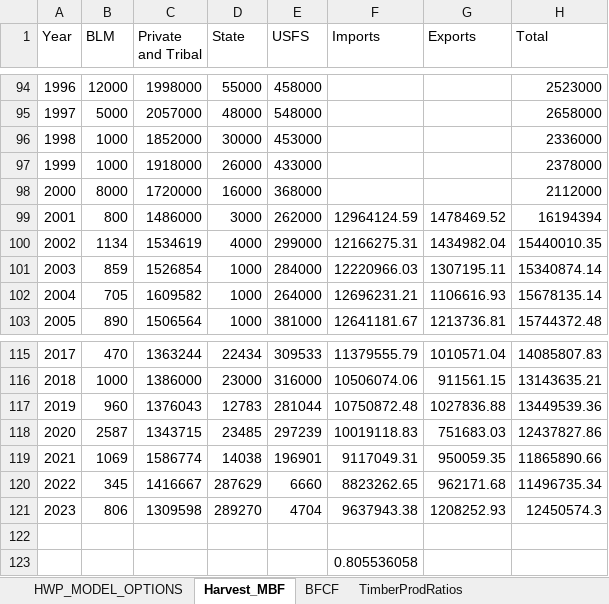
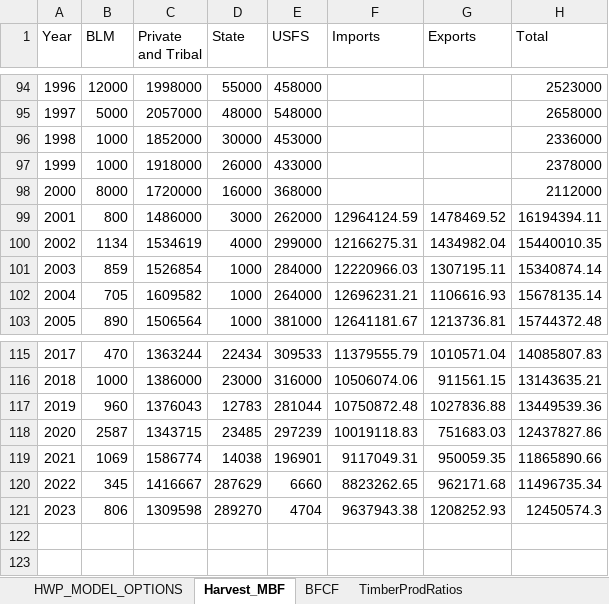
Before and after one commit to kmbrewer/HWP-C-vCARB, an Excel workbook: HWP Data/ExistingData/CA_Inputs_HWP_Model.xlsx, sheet Harvest_MBF, drawn as a sheet; only a part is shown, gaps mark what is left out; values as stored, in another font and other column widths than the file's, no borders; the diff names each change by its address in the sheet, - before the commit and + after, or states it on an @@ line.

```diff
--- a/HWP Data/ExistingData/CA_Inputs_HWP_Model.xlsx (sheet Harvest_MBF)
+++ b/HWP Data/ExistingData/CA_Inputs_HWP_Model.xlsx (sheet Harvest_MBF)
-H99 (Total): 16194394
+H99 (Total): 16194394.11
-row 122: (empty)
-row 123:  |  |  |  |  | 0.805536058
```
Also changed, not shown: 1 other file.
